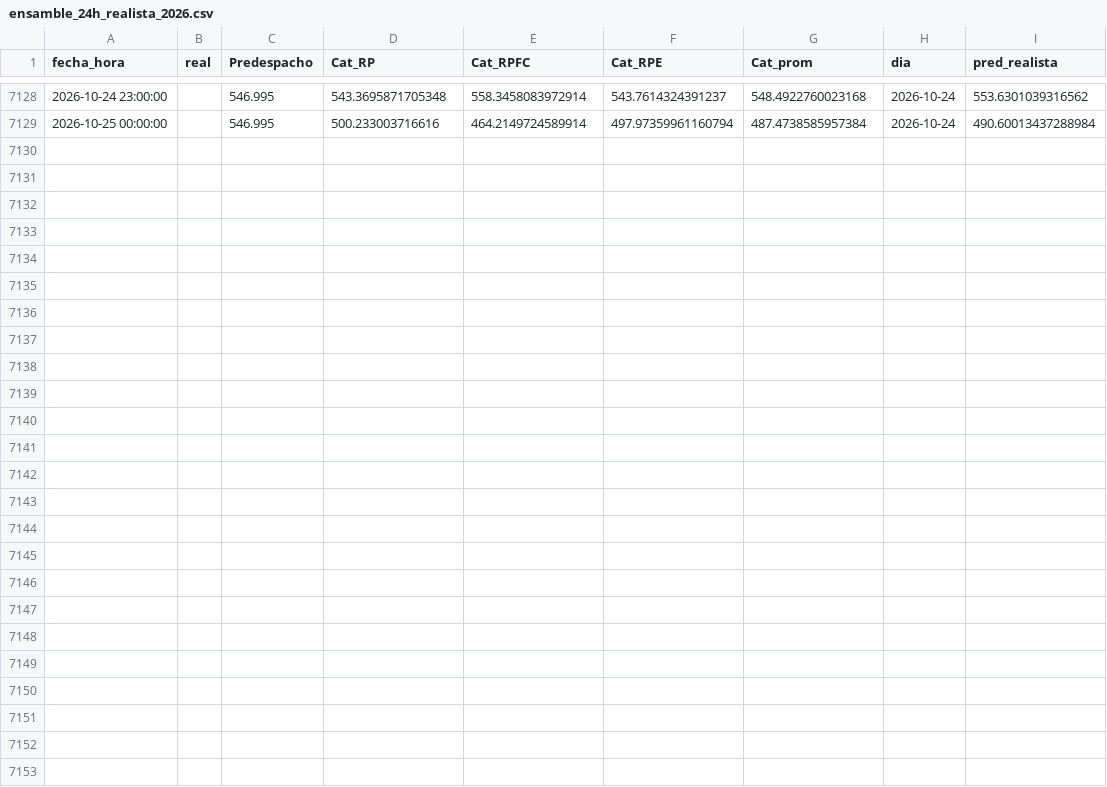
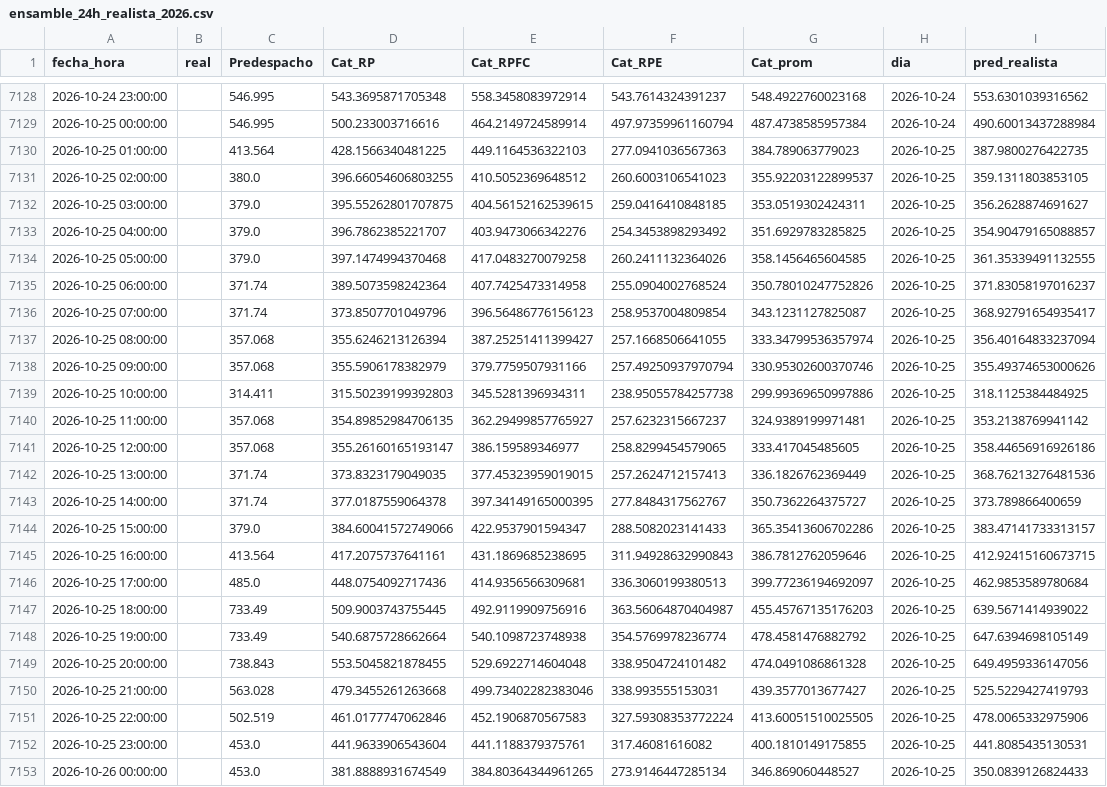
Before and after one commit to Ziskito/xm-spot-price-predictor, a CSV file: data/processed/resultados/ensamble_24h_realista_2026.csv, drawn as a sheet; only a part is shown, gaps mark what is left out; the diff names each change by its address in the sheet, - before the commit and + after, or states it on an @@ line.

```diff
--- a/data/processed/resultados/ensamble_24h_realista_2026.csv
+++ b/data/processed/resultados/ensamble_24h_realista_2026.csv
+row 7130: 2026-10-25 01:00:00 |  | 413.564 | 428.1566340481225 | 449.1164536322103 | 277.0941036567363 | 384.789063779023 | 2026-10-25 | 387.9800276422735
+row 7131: 2026-10-25 02:00:00 |  | 380.0 | 396.66054606803255 | 410.5052369648512 | 260.6003106541023 | 355.92203122899537 | 2026-10-25 | 359.1311803853105
+row 7132: 2026-10-25 03:00:00 |  | 379.0 | 395.55262801707875 | 404.56152162539615 | 259.0416410848185 | 353.0519302424311 | 2026-10-25 | 356.2628874691627
+row 7133: 2026-10-25 04:00:00 |  | 379.0 | 396.7862385221707 | 403.9473066342276 | 254.3453898293492 | 351.6929783285825 | 2026-10-25 | 354.90479165088857
+row 7134: 2026-10-25 05:00:00 |  | 379.0 | 397.1474994370468 | 417.0483270079258 | 260.2411132364026 | 358.1456465604585 | 2026-10-25 | 361.35339491132555
+row 7135: 2026-10-25 06:00:00 |  | 371.74 | 389.5073598242364 | 407.7425473314958 | 255.0904002768524 | 350.78010247752826 | 2026-10-25 | 371.83058197016237
+row 7136: 2026-10-25 07:00:00 |  | 371.74 | 373.8507701049796 | 396.56486776156123 | 258.9537004809854 | 343.1231127825087 | 2026-10-25 | 368.92791654935417
+row 7137: 2026-10-25 08:00:00 |  | 357.068 | 355.6246213126394 | 387.25251411399427 | 257.1668506641055 | 333.34799536357974 | 2026-10-25 | 356.40164833237094
+row 7138: 2026-10-25 09:00:00 |  | 357.068 | 355.5906178382979 | 379.7759507931166 | 257.49250937970794 | 330.95302600370746 | 2026-10-25 | 355.49374653000626
+row 7139: 2026-10-25 10:00:00 |  | 314.411 | 315.50239199392803 | 345.5281396934311 | 238.95055784257738 | 299.99369650997886 | 2026-10-25 | 318.1125384484925
+row 7140: 2026-10-25 11:00:00 |  | 357.068 | 354.89852984706135 | 362.29499857765927 | 257.6232315667237 | 324.9389199971481 | 2026-10-25 | 353.2138769941142
+row 7141: 2026-10-25 12:00:00 |  | 357.068 | 355.26160165193147 | 386.159589346977 | 258.8299454579065 | 333.417045485605 | 2026-10-25 | 358.44656916926186
+row 7142: 2026-10-25 13:00:00 |  | 371.74 | 373.8323179049035 | 377.45323959019015 | 257.2624712157413 | 336.1826762369449 | 2026-10-25 | 368.76213276481536
+row 7143: 2026-10-25 14:00:00 |  | 371.74 | 377.0187559064378 | 397.34149165000395 | 277.8484317562767 | 350.7362264375727 | 2026-10-25 | 373.789866400659
+row 7144: 2026-10-25 15:00:00 |  | 379.0 | 384.60041572749066 | 422.9537901594347 | 288.5082023141433 | 365.35413606702286 | 2026-10-25 | 383.47141733313157
+row 7145: 2026-10-25 16:00:00 |  | 413.564 | 417.2075737641161 | 431.1869685238695 | 311.94928632990843 | 386.7812762059646 | 2026-10-25 | 412.92415160673715
+row 7146: 2026-10-25 17:00:00 |  | 485.0 | 448.0754092717436 | 414.9356566309681 | 336.3060199380513 | 399.77236194692097 | 2026-10-25 | 462.9853589780684
+row 7147: 2026-10-25 18:00:00 |  | 733.49 | 509.9003743755445 | 492.9119909756916 | 363.56064870404987 | 455.45767135176203 | 2026-10-25 | 639.5671414939022
+row 7148: 2026-10-25 19:00:00 |  | 733.49 | 540.6875728662664 | 540.1098723748938 | 354.5769978236774 | 478.4581476882792 | 2026-10-25 | 647.6394698105149
+row 7149: 2026-10-25 20:00:00 |  | 738.843 | 553.5045821878455 | 529.6922714604048 | 338.9504724101482 | 474.0491086861328 | 2026-10-25 | 649.4959336147056
+row 7150: 2026-10-25 21:00:00 |  | 563.028 | 479.3455261263668 | 499.73402282383046 | 338.993555153031 | 439.3577013677427 | 2026-10-25 | 525.5229427419793
+row 7151: 2026-10-25 22:00:00 |  | 502.519 | 461.0177747062846 | 452.1906870567583 | 327.59308353772224 | 413.60051510025505 | 2026-10-25 | 478.0065332975906
+row 7152: 2026-10-25 23:00:00 |  | 453.0 | 441.9633906543604 | 441.1188379375761 | 317.46081616082 | 400.1810149175855 | 2026-10-25 | 441.8085435130531
+row 7153: 2026-10-26 00:00:00 |  | 453.0 | 381.8888931674549 | 384.80364344961265 | 273.9146447285134 | 346.869060448527 | 2026-10-25 | 350.0839126824433
```
Also changed, not shown: data/processed/resultados/probabilidades_eventos_24h_realista_2026.csv, data/processed/resultados/probabilidades_eventos_72h_realista_2026.csv, 8 other files.
